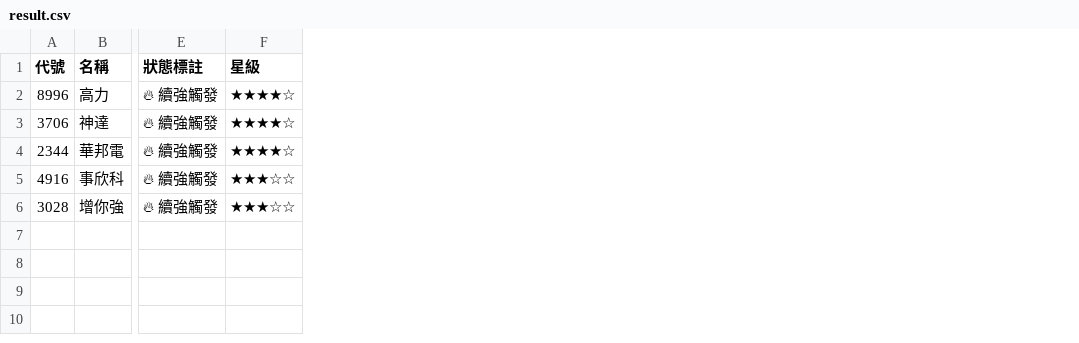
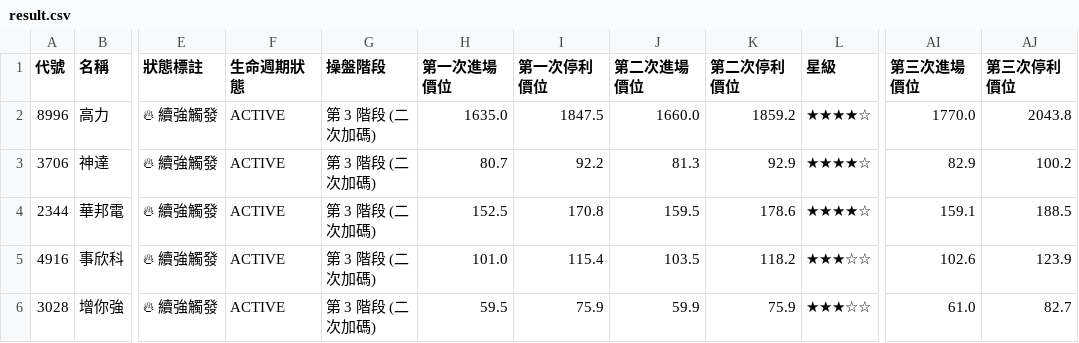
Before and after one commit to chihyuan913-glitch/tw-stock-strategy, a CSV file: strategies/04_cb_pricing_ambush/result.csv, drawn as a sheet; only a part is shown, gaps mark what is left out; the diff names each change by its address in the sheet, - before the commit and + after, or states it on an @@ line.

```diff
--- a/strategies/04_cb_pricing_ambush/result.csv
+++ b/strategies/04_cb_pricing_ambush/result.csv
+column F (生命週期狀態), rows 2-6: all ACTIVE
+column G (操盤階段), rows 2-6: all 第 3 階段 (二次加碼)
+column H (第一次進場價位), rows 2-6: 1635.0 | 80.7 | 152.5 | 101.0 | 59.5
+column I (第一次停利價位), rows 2-6: 1847.5 | 92.2 | 170.8 | 115.4 | 75.9
+column J (第二次進場價位), rows 2-6: 1660.0 | 81.3 | 159.5 | 103.5 | 59.9
+column K (第二次停利價位), rows 2-6: 1859.2 | 92.9 | 178.6 | 118.2 | 75.9
+column AI (第三次進場價位), rows 2-6: 1770.0 | 82.9 | 159.1 | 102.6 | 61.0
+column AJ (第三次停利價位), rows 2-6: 2043.8 | 100.2 | 188.5 | 123.9 | 82.7
```
Also changed, not shown: strategies/01_bollinger_reversal/result.csv, strategies/02_institutional_momentum/result.csv, 13 other files.
